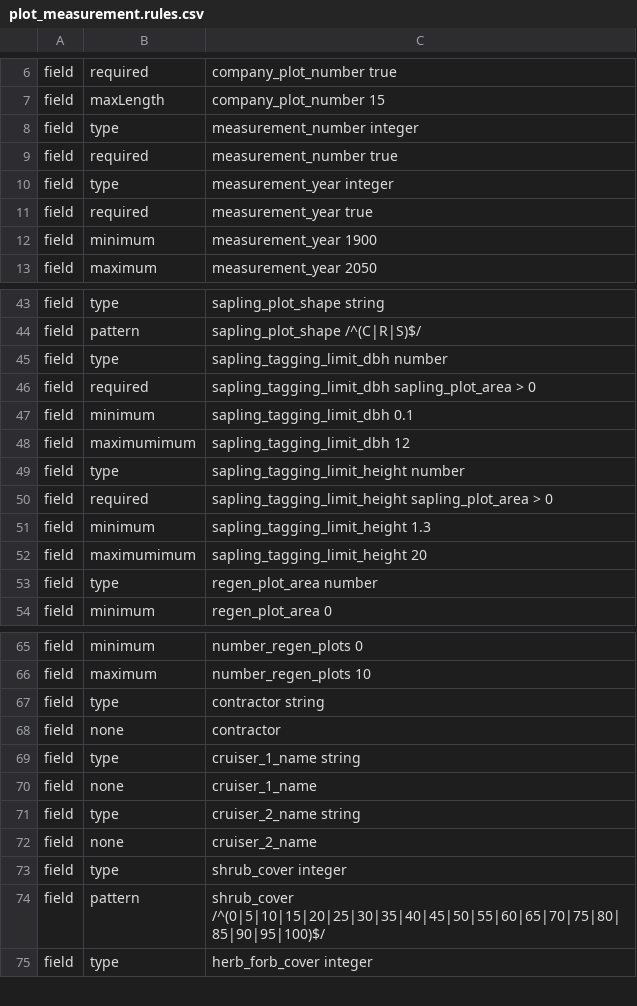
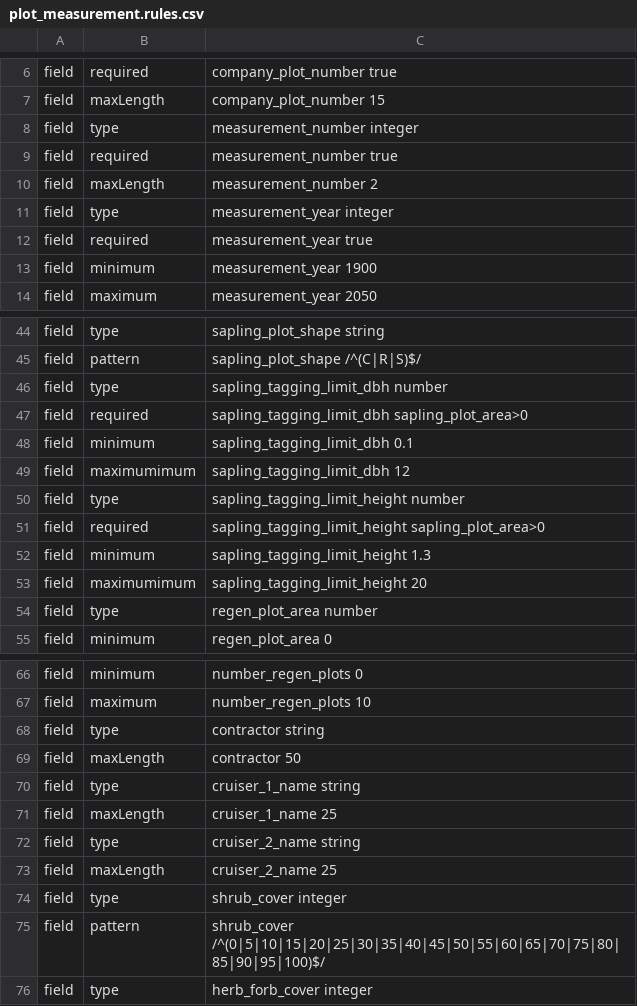
Before and after one commit to tesera/bawlk, a CSV file: examples/pgyi/rules/plot_measurement.rules.csv, drawn as a sheet; only a part is shown, gaps mark what is left out.

```diff
--- a/examples/pgyi/rules/plot_measurement.rules.csv
+++ b/examples/pgyi/rules/plot_measurement.rules.csv
@@ -9,2 +9,3 @@ field,type,measurement_number integer
 field,required,measurement_number true
+field,maxLength,measurement_number 2
 field,type,measurement_year integer
@@ -45,3 +46,3 @@ field,pattern,sapling_plot_shape /^(C|R|S)$/
 field,type,sapling_tagging_limit_dbh number
-field,required,sapling_tagging_limit_dbh sapling_plot_area > 0
+field,required,sapling_tagging_limit_dbh sapling_plot_area>0
 field,minimum,sapling_tagging_limit_dbh 0.1
@@ -49,3 +50,3 @@ field,maximumimum,sapling_tagging_limit_dbh 12
 field,type,sapling_tagging_limit_height number
-field,required,sapling_tagging_limit_height sapling_plot_area > 0
+field,required,sapling_tagging_limit_height sapling_plot_area>0
 field,minimum,sapling_tagging_limit_height 1.3
@@ -67,7 +68,7 @@ field,maximum,number_regen_plots 10
 field,type,contractor string
-field,none,contractor
+field,maxLength,contractor 50
 field,type,cruiser_1_name string
-field,none,cruiser_1_name
+field,maxLength,cruiser_1_name 25
 field,type,cruiser_2_name string
-field,none,cruiser_2_name
+field,maxLength,cruiser_2_name 25
 field,type,shrub_cover integer
```
Also changed, not shown: examples/pgyi/rules/Plot.rules.csv, examples/pgyi/rules/Regeneration.rules.csv, 16 other files.
